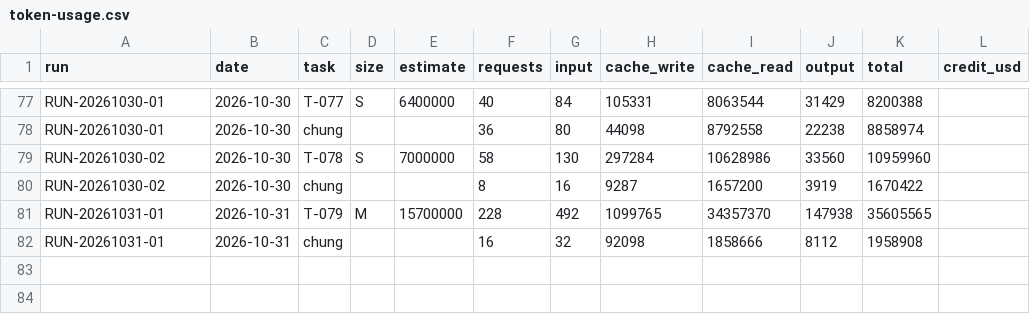
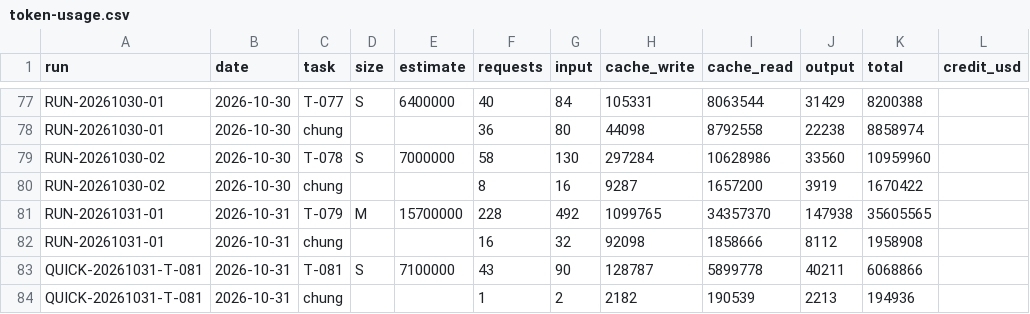
Before and after one commit to VGL-Studio/camera-pose, a CSV file: docs/metrics/token-usage.csv, drawn as a sheet; only a part is shown, gaps mark what is left out; the diff names each change by its address in the sheet, - before the commit and + after, or states it on an @@ line.

```diff
--- a/docs/metrics/token-usage.csv
+++ b/docs/metrics/token-usage.csv
+row 83: QUICK-20261031-T-081 | 2026-10-31 | T-081 | S | 7100000 | 43 | 90 | 128787 | 5899778 | 40211 | 6068866
+row 84: QUICK-20261031-T-081 | 2026-10-31 | chung |  |  | 1 | 2 | 2182 | 190539 | 2213 | 194936
```
